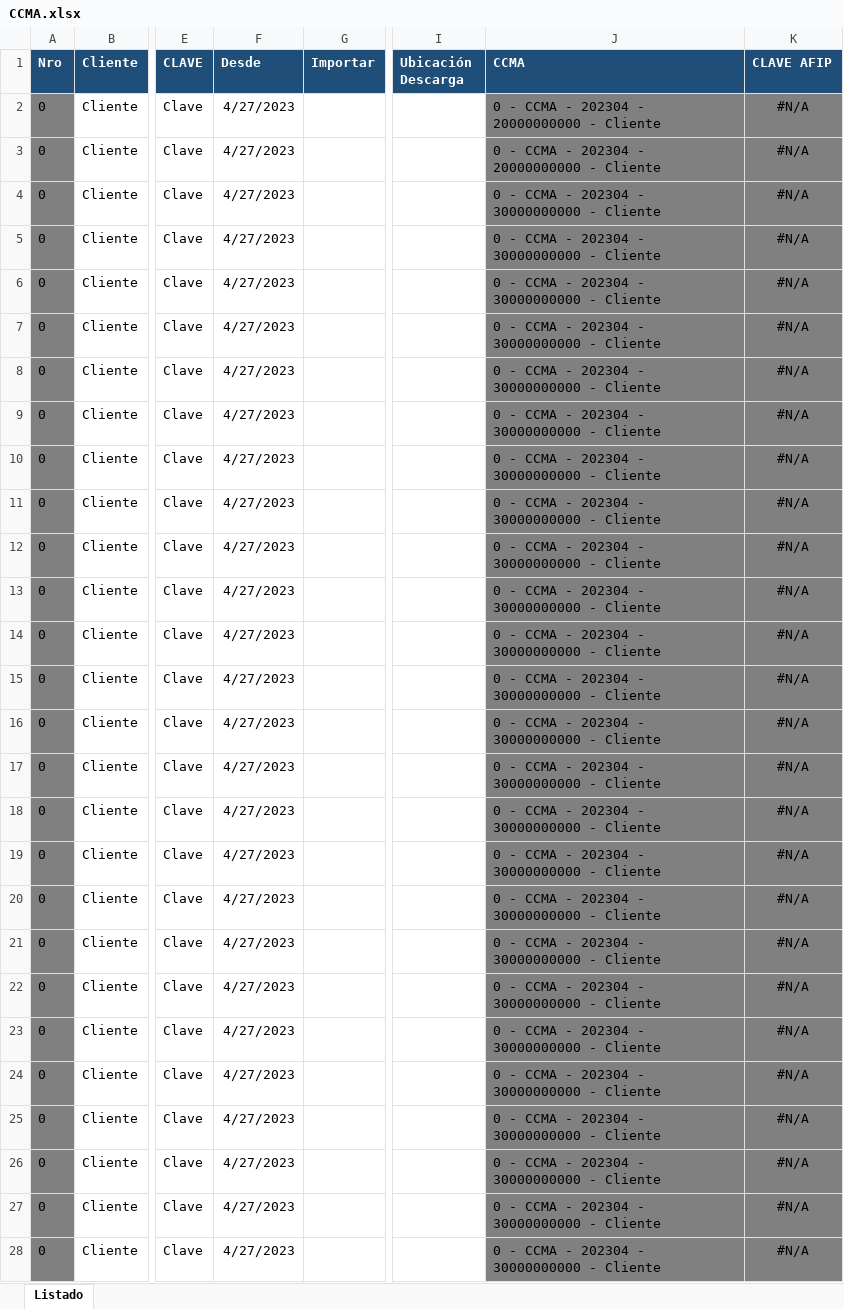
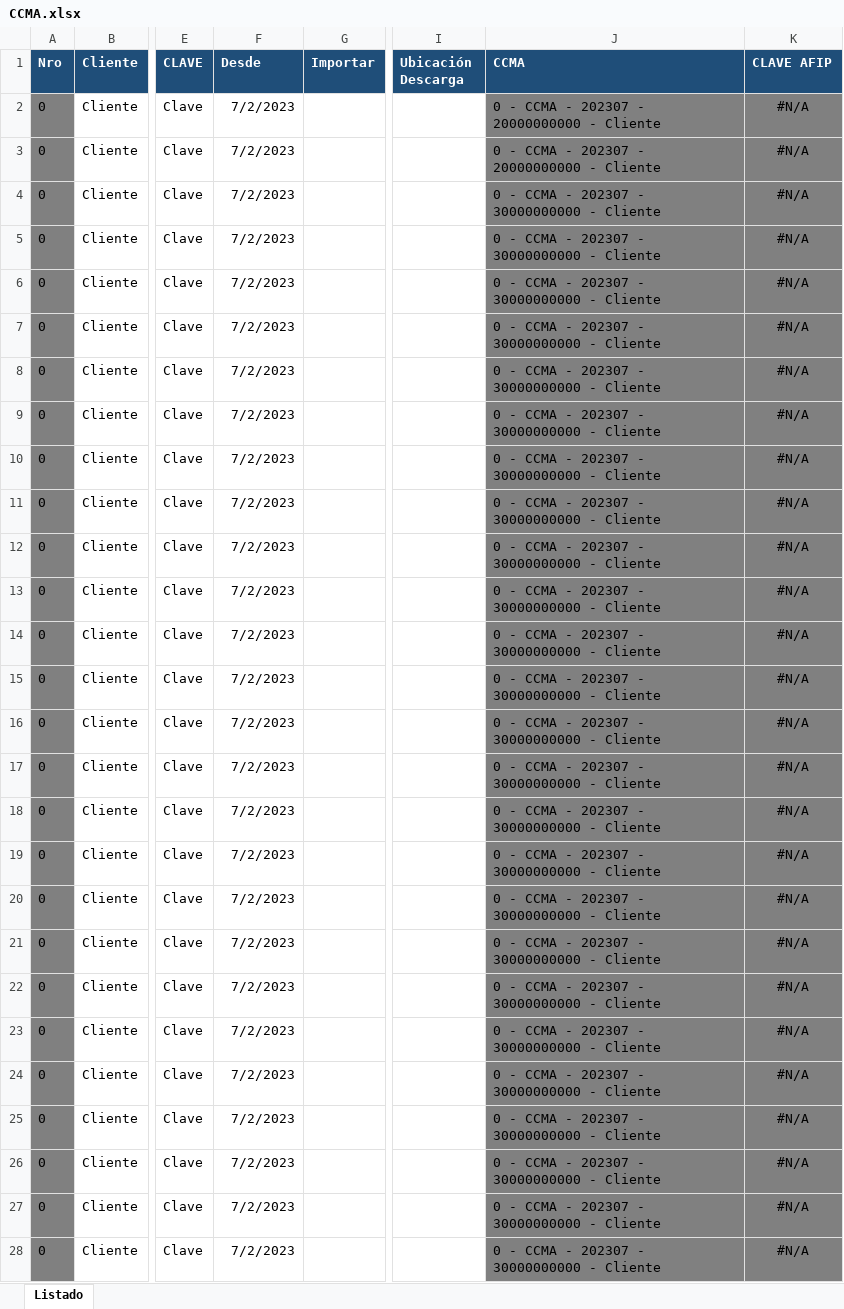
Before and after one commit to abustosp/BOT-Descarga-CCMA, an Excel workbook: CCMA.xlsx, sheet Listado, drawn as a sheet; only a part is shown, gaps mark what is left out; values as stored, in another font and other column widths than the file's, no borders; the diff covers the shown part only; the diff names each change by its address in the sheet, - before the commit and + after, or states it on an @@ line.

```diff
--- a/CCMA.xlsx (sheet Listado)
+++ b/CCMA.xlsx (sheet Listado)
-F2:F28 (Desde): 4/27/2023
+F2:F28 (Desde): 7/2/2023
-J2:J3 (CCMA): 0 - CCMA - 202304 - 20000000000 - Cliente
+J2:J3 (CCMA): 0 - CCMA - 202307 - 20000000000 - Cliente
-J4:J28 (CCMA): 0 - CCMA - 202304 - 30000000000 - Cliente
+J4:J28 (CCMA): 0 - CCMA - 202307 - 30000000000 - Cliente
```
Also changed, not shown: 82 edited cells elsewhere in this sheet, 1 other file.
